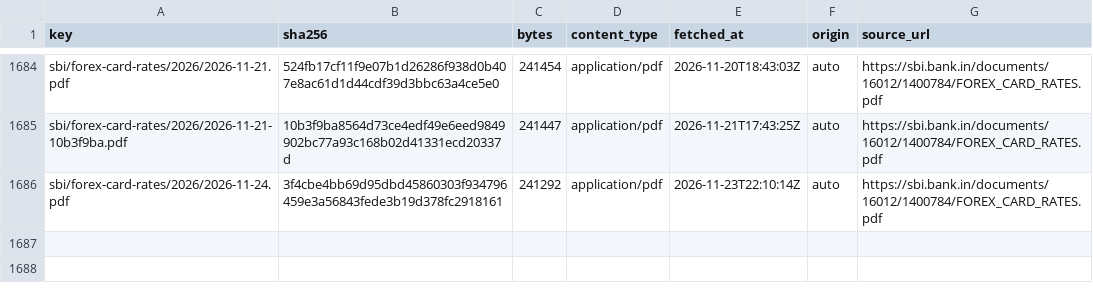
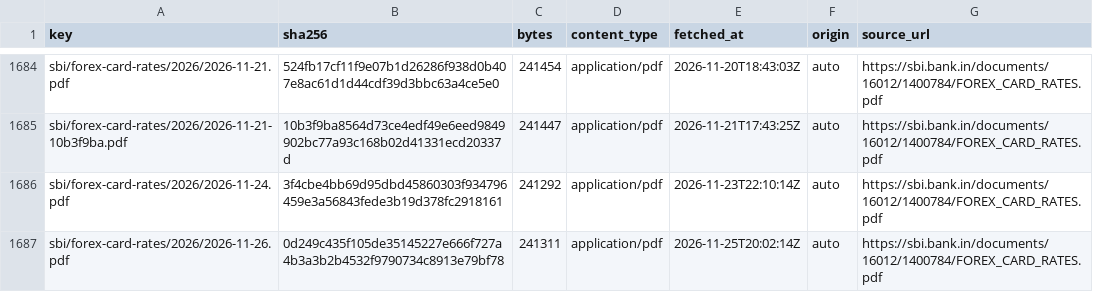
Before and after one commit to xfina-dev/xfina-data, a CSV file: v1/manifests/sbi-forex-card-usd.csv, drawn as a sheet; only a part is shown, gaps mark what is left out; the diff names each change by its address in the sheet, - before the commit and + after, or states it on an @@ line.

```diff
--- a/v1/manifests/sbi-forex-card-usd.csv
+++ b/v1/manifests/sbi-forex-card-usd.csv
+row 1687: sbi/forex-card-rates/2026/2026-11-26.pdf | 0d249c435f105de35145227e666f727a4b3a3b2b4532f9790734c8913e79bf78 | 241311 | application/pdf | 2026-11-25T20:02:14Z | auto | https://sbi.bank.in/documents/16012/1400784/FOREX_CARD_RATES.pdf
```
Also changed, not shown: v1/fx/sbi-forex-card-usd.csv, v1/manifests/in-cpi-imf.csv, 2 other files.
